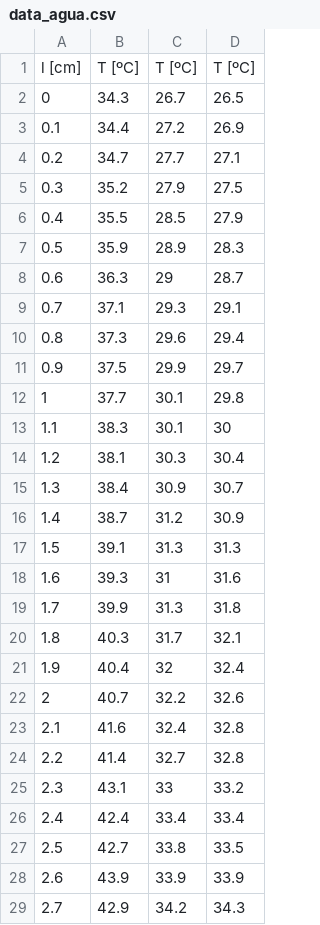
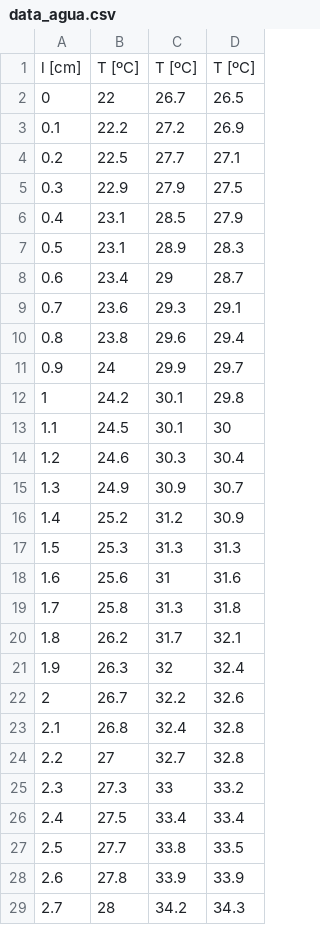
Before and after one commit to errodriguezs/Termodinamica_experimental, a CSV file: Dilatación metal-agua/data/data_agua.csv, drawn as a sheet; only a part is shown; the diff covers the shown part only.

Commit message:
Nuevos valores para el agua normal.

```diff
--- a/Dilatación metal-agua/data/data_agua.csv
+++ b/Dilatación metal-agua/data/data_agua.csv
@@ -1,29 +1,29 @@
 l [cm];T [ºC];T [ºC];T [ºC]
-0;34.3;26.7;26.5
-0.1;34.4;27.2;26.9
-0.2;34.7;27.7;27.1
-0.3;35.2;27.9;27.5
-0.4;35.5;28.5;27.9
-0.5;35.9;28.9;28.3
-0.6;36.3;29;28.7
-0.7;37.1;29.3;29.1
-0.8;37.3;29.6;29.4
-0.9;37.5;29.9;29.7
-1;37.7;30.1;29.8
-1.1;38.3;30.1;30
-1.2;38.1;30.3;30.4
-1.3;38.4;30.9;30.7
-1.4;38.7;31.2;30.9
-1.5;39.1;31.3;31.3
-1.6;39.3;31;31.6
-1.7;39.9;31.3;31.8
-1.8;40.3;31.7;32.1
-1.9;40.4;32;32.4
-2;40.7;32.2;32.6
-2.1;41.6;32.4;32.8
-2.2;41.4;32.7;32.8
-2.3;43.1;33;33.2
-2.4;42.4;33.4;33.4
-2.5;42.7;33.8;33.5
-2.6;43.9;33.9;33.9
-2.7;42.9;34.2;34.3
+0;22;26.7;26.5
+0.1;22.2;27.2;26.9
+0.2;22.5;27.7;27.1
+0.3;22.9;27.9;27.5
+0.4;23.1;28.5;27.9
+0.5;23.1;28.9;28.3
+0.6;23.4;29;28.7
+0.7;23.6;29.3;29.1
+0.8;23.8;29.6;29.4
+0.9;24;29.9;29.7
+1;24.2;30.1;29.8
+1.1;24.5;30.1;30
+1.2;24.6;30.3;30.4
+1.3;24.9;30.9;30.7
+1.4;25.2;31.2;30.9
+1.5;25.3;31.3;31.3
+1.6;25.6;31;31.6
+1.7;25.8;31.3;31.8
+1.8;26.2;31.7;32.1
+1.9;26.3;32;32.4
+2;26.7;32.2;32.6
+2.1;26.8;32.4;32.8
+2.2;27;32.7;32.8
+2.3;27.3;33;33.2
+2.4;27.5;33.4;33.4
+2.5;27.7;33.8;33.5
+2.6;27.8;33.9;33.9
+2.7;28;34.2;34.3
```
Also changed, not shown: 18 edited cells elsewhere in this file.
